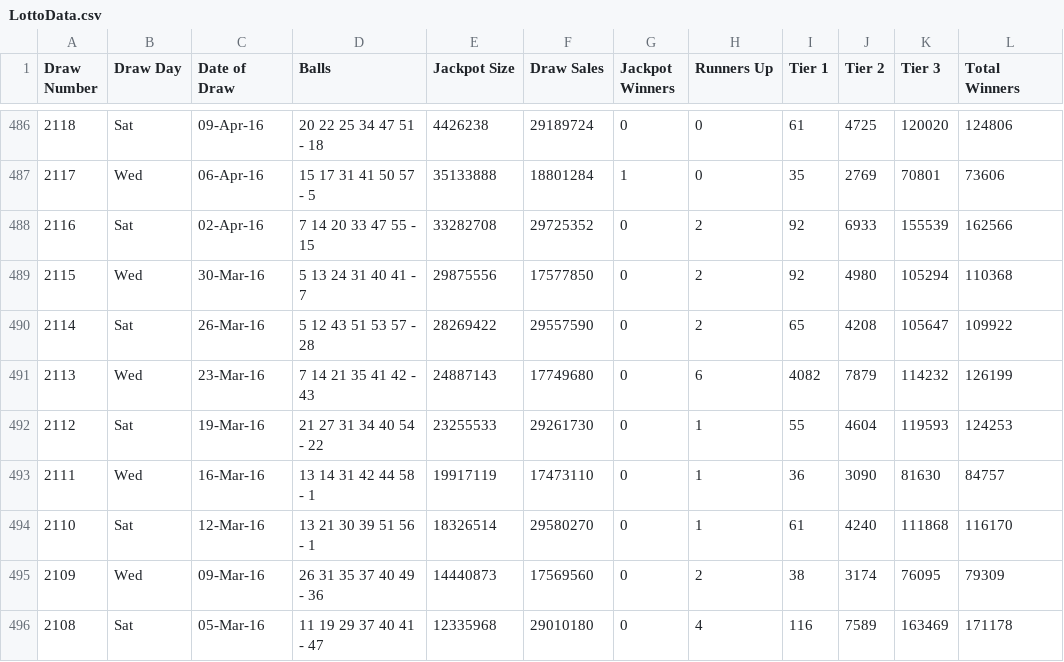
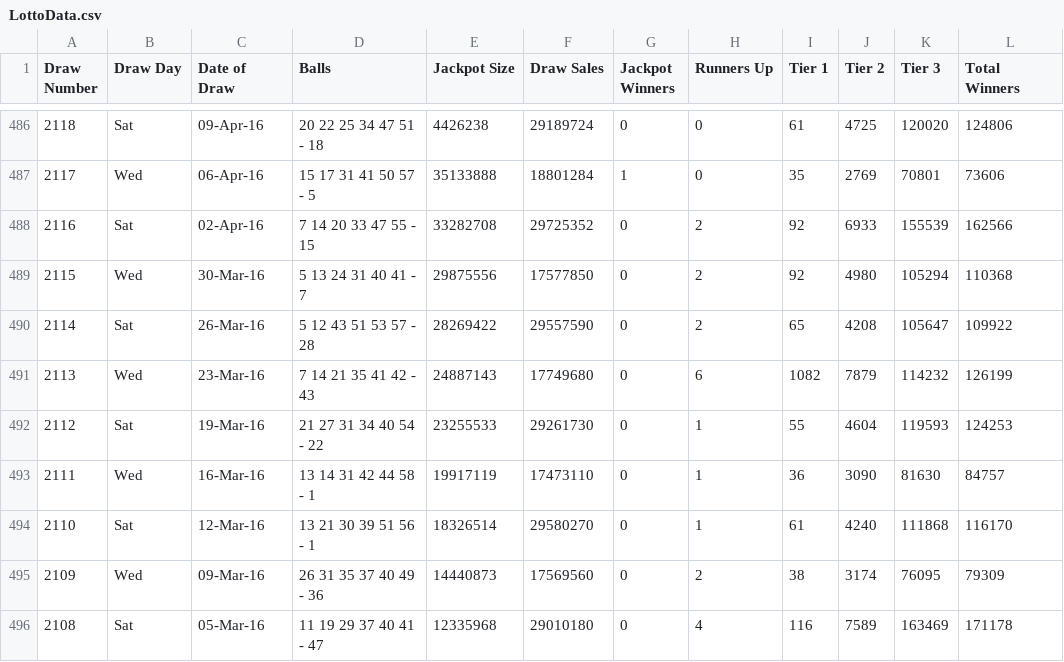
Before and after one commit to chalKlin/DataVis-proj-data, a CSV file: LottoData.csv, drawn as a sheet; only a part is shown, gaps mark what is left out.

Commit message:
Data Correction

```diff
--- a/LottoData.csv
+++ b/LottoData.csv
@@ -490,3 +490,3 @@ Draw Number,Draw Day,Date of Draw,Balls,Jackpot Size,Draw Sales,Jackpot Winners,
 2114,Sat,26-Mar-16,5  12  43  51  53  57  -  28,28269422,29557590,0,2,65,4208,105647,109922
-2113,Wed,23-Mar-16,7  14  21  35  41  42  -  43,24887143,17749680,0,6,4082,7879,114232,126199
+2113,Wed,23-Mar-16,7  14  21  35  41  42  -  43,24887143,17749680,0,6,1082,7879,114232,126199
 2112,Sat,19-Mar-16,21  27  31  34  40  54  -  22,23255533,29261730,0,1,55,4604,119593,124253
```
